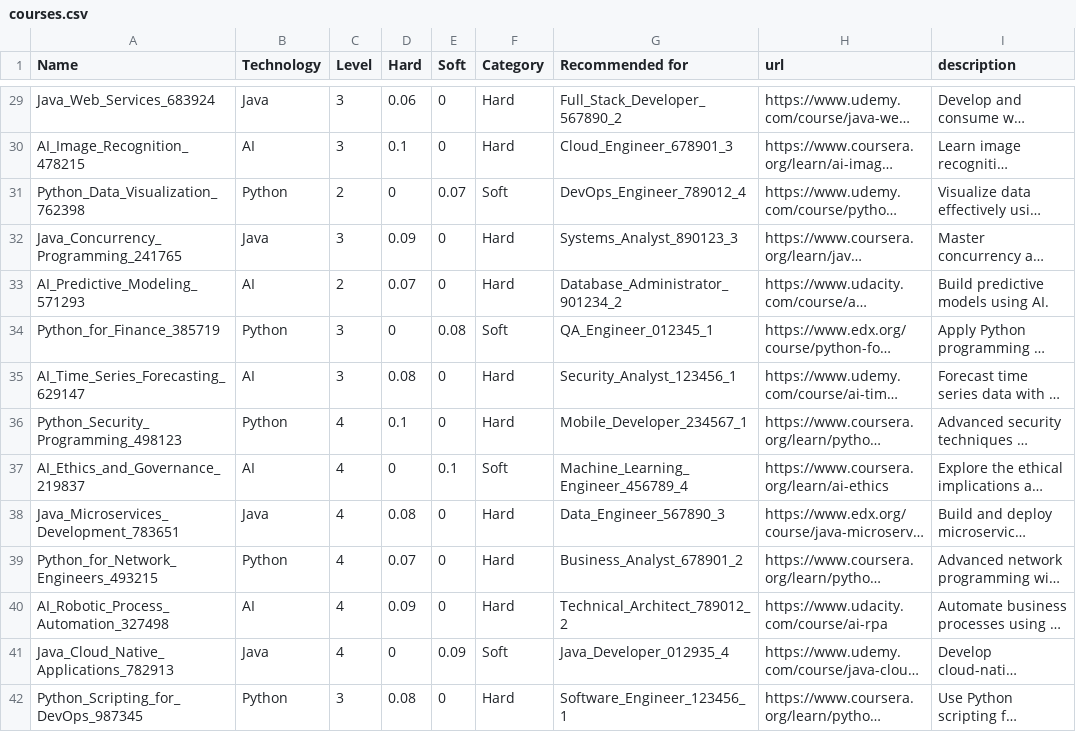
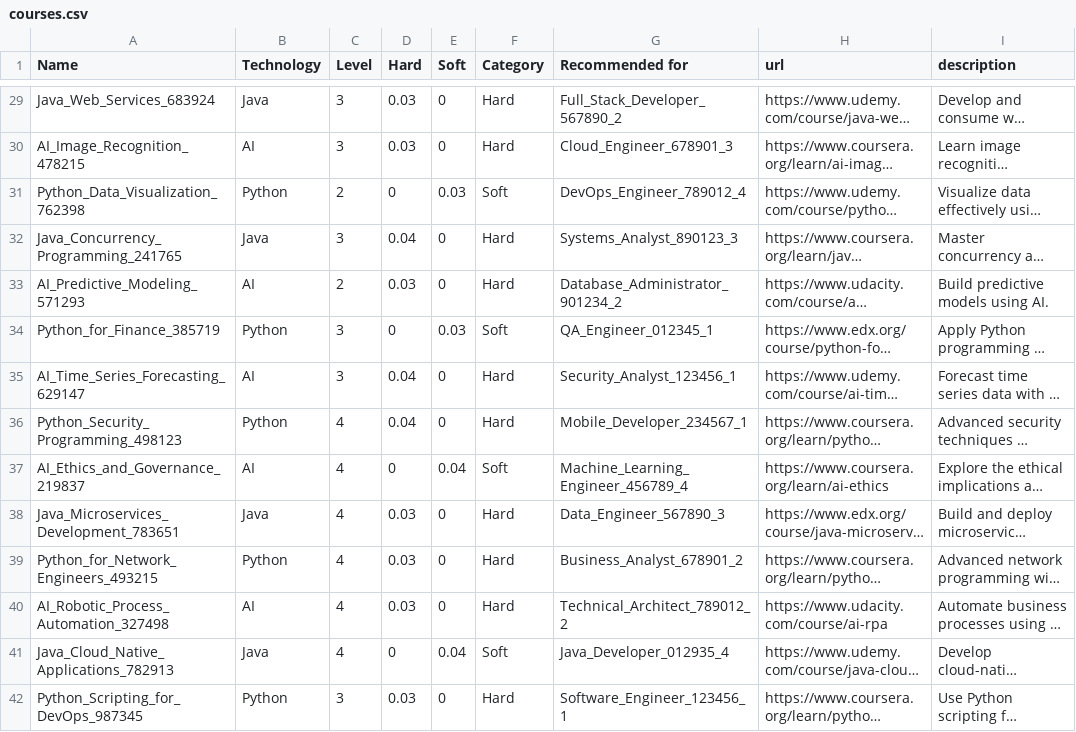
Before and after one commit to KM-Interns2024/km-learning-recommendation, a CSV file: resources/courses.csv, drawn as a sheet; only a part is shown, gaps mark what is left out; long unchanged cells end in …; the diff covers the shown part only; the diff names each change by its address in the sheet, - before the commit and + after, or states it on an @@ line.

```diff
--- a/resources/courses.csv
+++ b/resources/courses.csv
-D29 (Hard): 0.06
+D29 (Hard): 0.03
-D30 (Hard): 0.1
+D30 (Hard): 0.03
-E31 (Soft): 0.07
+E31 (Soft): 0.03
-D32 (Hard): 0.09
+D32 (Hard): 0.04
-D33 (Hard): 0.07
+D33 (Hard): 0.03
-E34 (Soft): 0.08
+E34 (Soft): 0.03
-D35 (Hard): 0.08
+D35 (Hard): 0.04
-D36 (Hard): 0.1
+D36 (Hard): 0.04
-E37 (Soft): 0.1
+E37 (Soft): 0.04
-D38 (Hard): 0.08
+D38 (Hard): 0.03
-D39 (Hard): 0.07
+D39 (Hard): 0.03
-D40 (Hard): 0.09
+D40 (Hard): 0.03
-E41 (Soft): 0.09
+E41 (Soft): 0.04
-D42 (Hard): 0.08
+D42 (Hard): 0.03
```
Also changed, not shown: 84 edited cells elsewhere in this file, 1 other file.
